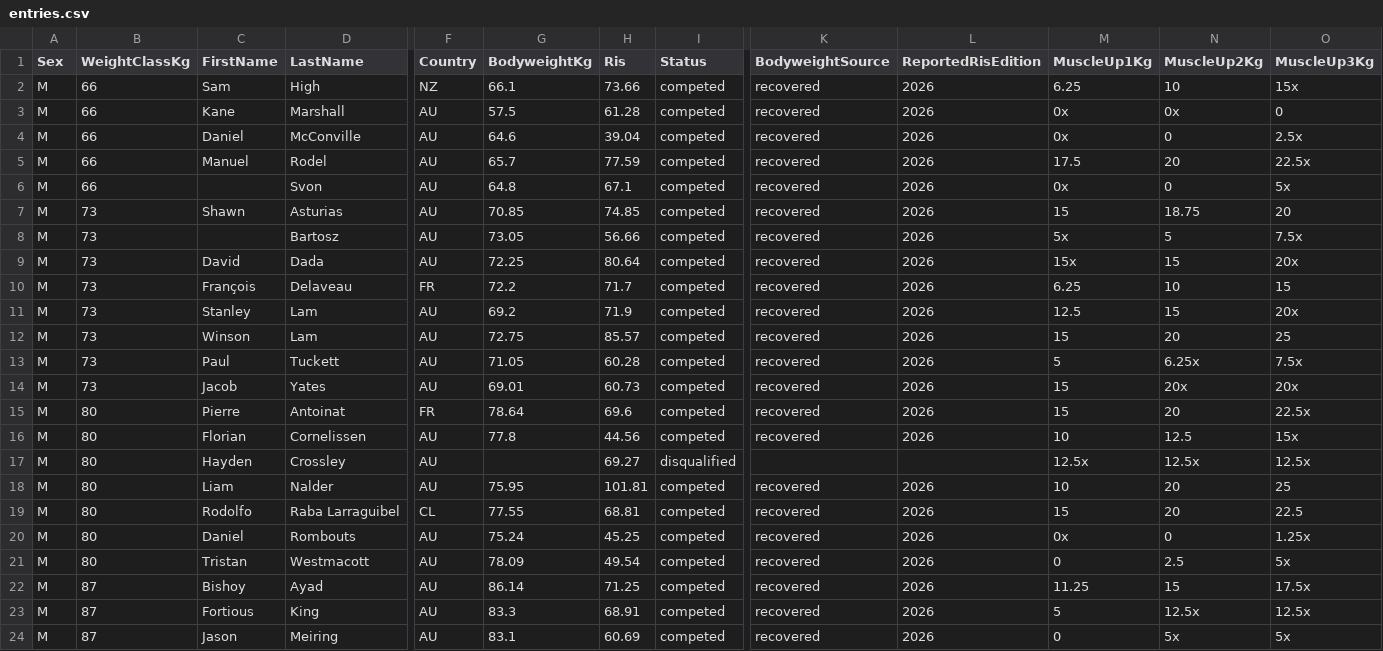
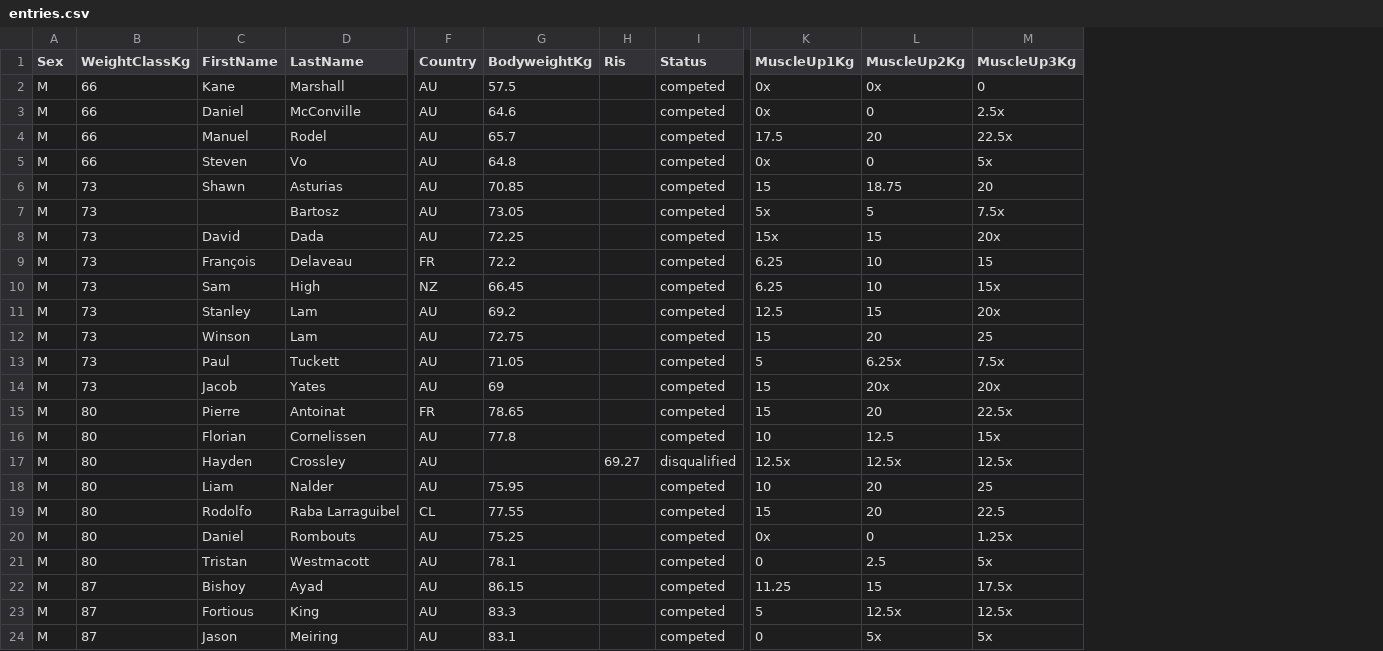
Before and after one commit to openstreetlifting/openstreetlifting, a CSV file: backend/data/competitions/streetlifting-australia/2026/australian-open-2026-event-4/entries.csv, drawn as a sheet; only a part is shown, gaps mark what is left out; removed rows and columns are numbered as before the commit, all else as after; rows hold the shown columns only; the diff covers the shown part only; the diff names each change by its address in the sheet, - before the commit and + after, or states it on an @@ line.

Commit message:
feat(data): import and correct Streetlifting Australia results (#629)

```diff
--- a/backend/data/competitions/streetlifting-australia/2026/australian-open-2026-event-4/entries.csv
+++ b/backend/data/competitions/streetlifting-australia/2026/australian-open-2026-event-4/entries.csv
-column K (BodyweightSource), rows 3-24: recovered | recovered | recovered | recovered | recovered | recovered | recovered | recovered | recovered | recovered | recovered | recovered | recovered | recovered |  | recovered | recovered | recovered | recovered | recovered | recovered | recovered
-column L (ReportedRisEdition), rows 3-24: 2026 | 2026 | 2026 | 2026 | 2026 | 2026 | 2026 | 2026 | 2026 | 2026 | 2026 | 2026 | 2026 | 2026 |  | 2026 | 2026 | 2026 | 2026 | 2026 | 2026 | 2026
-row 2: M | 66 | Sam | High | NZ | 66.1 | 73.66 | competed | recovered | 2026 | 6.25 | 10 | 15x
-H2 (Ris): 61.28
+H2 (Ris): (empty)
-H3 (Ris): 39.04
+H3 (Ris): (empty)
-H4 (Ris): 77.59
+H4 (Ris): (empty)
-C5 (FirstName): (empty)
+C5 (FirstName): Steven
-D5 (LastName): Svon
+D5 (LastName): Vo
-H5 (Ris): 67.1
+H5 (Ris): (empty)
-H6 (Ris): 74.85
+H6 (Ris): (empty)
-H7 (Ris): 56.66
+H7 (Ris): (empty)
-H8 (Ris): 80.64
+H8 (Ris): (empty)
-H9 (Ris): 71.7
+H9 (Ris): (empty)
+row 10: M | 73 | Sam | High | NZ | 66.45 |  | competed | 6.25 | 10 | 15x
-H11 (Ris): 71.9
+H11 (Ris): (empty)
-H12 (Ris): 85.57
+H12 (Ris): (empty)
-H13 (Ris): 60.28
+H13 (Ris): (empty)
-G14 (BodyweightKg): 69.01
+G14 (BodyweightKg): 69
-H14 (Ris): 60.73
+H14 (Ris): (empty)
-G15 (BodyweightKg): 78.64
+G15 (BodyweightKg): 78.65
-H15 (Ris): 69.6
+H15 (Ris): (empty)
-H16 (Ris): 44.56
+H16 (Ris): (empty)
-H18 (Ris): 101.81
+H18 (Ris): (empty)
-H19 (Ris): 68.81
+H19 (Ris): (empty)
-G20 (BodyweightKg): 75.24
+G20 (BodyweightKg): 75.25
-H20 (Ris): 45.25
+H20 (Ris): (empty)
-G21 (BodyweightKg): 78.09
+G21 (BodyweightKg): 78.1
-H21 (Ris): 49.54
+H21 (Ris): (empty)
-G22 (BodyweightKg): 86.14
+G22 (BodyweightKg): 86.15
-H22 (Ris): 71.25
+H22 (Ris): (empty)
-H23 (Ris): 68.91
+H23 (Ris): (empty)
-H24 (Ris): 60.69
+H24 (Ris): (empty)
```
Also changed, not shown: 1 added row, 1 removed row and 31 edited cells elsewhere in this file, backend/data/competitions/streetlifting-australia/2026/australian-open-2026-event-3/entries.csv, 11 other files.
